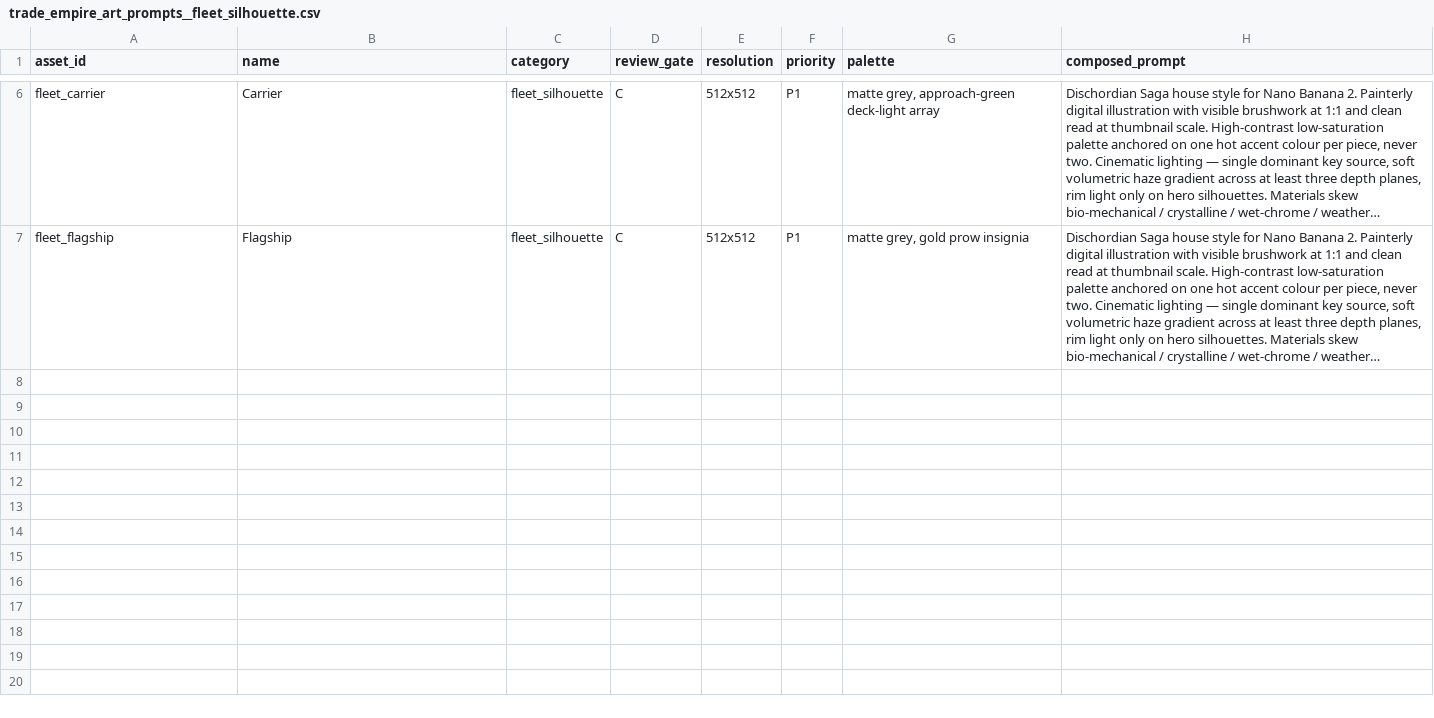
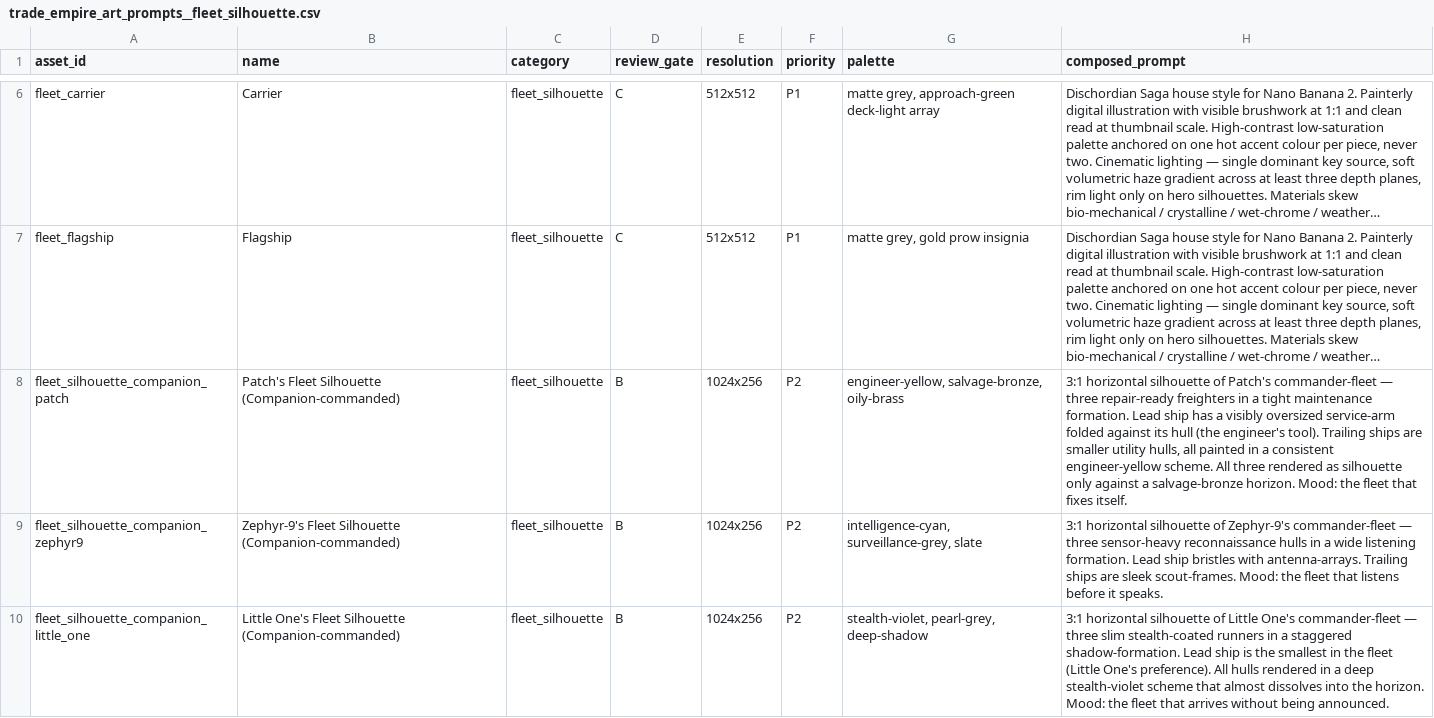
Before and after one commit to Panopticus/dischordian-saga, a CSV file: docs/production/trade-empire-asset-build/manifests/trade_empire_art_prompts__fleet_silhouette.csv, drawn as a sheet; only a part is shown, gaps mark what is left out; long unchanged cells end in …; the diff names each change by its address in the sheet, - before the commit and + after, or states it on an @@ line.

Commit message:
trade-empire: unify two systems + 10 §8 features + VO/art handoff (#560)
Squashes 14 trade-empire commits from claude/review-trade-empire-phases-HQcQY.

Unifies the original economic Trade Empire router and the items-matter / Game-of-Thrones political court arc into one coherent system; ships engineering for all 10 §8 improvements; provides the full 233-line VO pack with all 10 speakers cast against permanent ElevenLabs voice IDs; ships the consolidated art prompt document; and the runtime to render audio end-to-end.

311 tests green, pnpm check clean. No DB migrations.

See PR #560 for the full breakdown.

```diff
--- a/docs/production/trade-empire-asset-build/manifests/trade_empire_art_prompts__fleet_silhouette.csv
+++ b/docs/production/trade-empire-asset-build/manifests/trade_empire_art_prompts__fleet_silhouette.csv
+row 8: fleet_silhouette_companion_patch | Patch's Fleet Silhouette (Companion-commanded) | fleet_silhouette | B | 1024x256 | P2 | engineer-yellow, salvage-bronze, oily-brass | 3:1 horizontal silhouette of Patch's commander-fleet — three repair-ready freighters in a tight maintenance formation. Lead ship has a visibly oversized service-arm folded against its hull (the engineer's tool). Trailing ships are smaller utility hulls, all painted in a consistent engineer-yellow scheme. All three rendered as silhouette only against a salvage-bronze horizon. Mood: the fleet that fixes itself.
+row 9: fleet_silhouette_companion_zephyr9 | Zephyr-9's Fleet Silhouette (Companion-commanded) | fleet_silhouette | B | 1024x256 | P2 | intelligence-cyan, surveillance-grey, slate | 3:1 horizontal silhouette of Zephyr-9's commander-fleet — three sensor-heavy reconnaissance hulls in a wide listening formation. Lead ship bristles with antenna-arrays. Trailing ships are sleek scout-frames. Mood: the fleet that listens before it speaks.
+row 10: fleet_silhouette_companion_little_one | Little One's Fleet Silhouette (Companion-commanded) | fleet_silhouette | B | 1024x256 | P2 | stealth-violet, pearl-grey, deep-shadow | 3:1 horizontal silhouette of Little One's commander-fleet — three slim stealth-coated runners in a staggered shadow-formation. Lead ship is the smallest in the fleet (Little One's preference). All hulls rendered in a deep stealth-violet scheme that almost dissolves into the horizon. Mood: the fleet that arrives without being announced.
```
Also changed, not shown: 40 other files.
